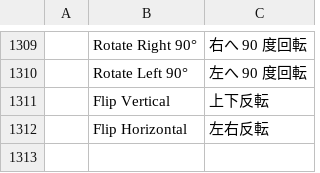
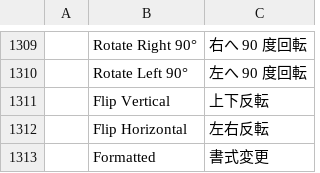
Before and after one commit to storytold/wordcraft, a TSV file: crates/ui-egui/src/i18n/ja.tsv, drawn as a sheet; only a part is shown, gaps mark what is left out; the diff names each change by its address in the sheet, - before the commit and + after, or states it on an @@ line.

```diff
--- a/crates/ui-egui/src/i18n/ja.tsv
+++ b/crates/ui-egui/src/i18n/ja.tsv
+row 1313:  | Formatted | 書式変更
```
Also changed, not shown: crates/ui-egui/src/i18n/es.tsv, crates/ui-egui/src/i18n/sr.tsv, 31 other files.
